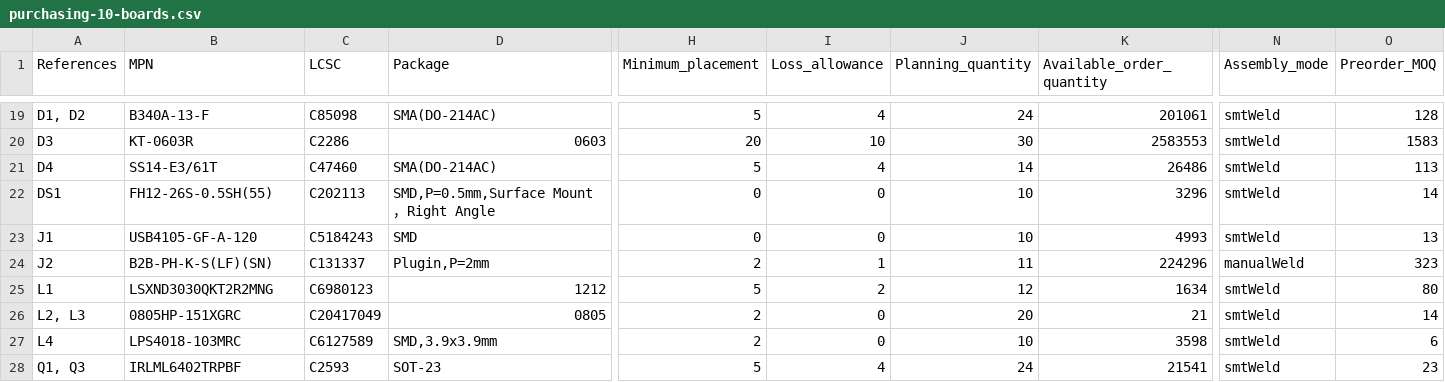
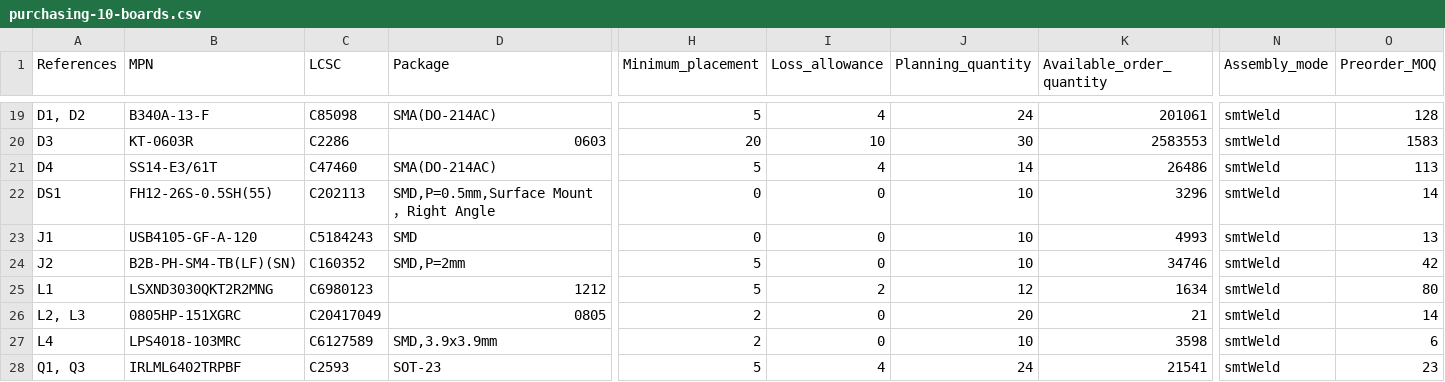
Before and after one commit to zeugmaster/nucula-board, a CSV file: docs/assembly/purchasing-10-boards.csv, drawn as a sheet; only a part is shown, gaps mark what is left out; the diff covers the shown part only; the diff names each change by its address in the sheet, - before the commit and + after, or states it on an @@ line.

```diff
--- a/docs/assembly/purchasing-10-boards.csv
+++ b/docs/assembly/purchasing-10-boards.csv
-B24 (MPN): B2B-PH-K-S(LF)(SN)
+B24 (MPN): B2B-PH-SM4-TB(LF)(SN)
-C24 (LCSC): C131337
+C24 (LCSC): C160352
-D24 (Package): Plugin,P=2mm
+D24 (Package): SMD,P=2mm
-H24 (Minimum_placement): 2
+H24 (Minimum_placement): 5
-I24 (Loss_allowance): 1
+I24 (Loss_allowance): 0
-J24 (Planning_quantity): 11
+J24 (Planning_quantity): 10
-K24 (Available_order_quantity): 224296
+K24 (Available_order_quantity): 34746
-N24 (Assembly_mode): manualWeld
+N24 (Assembly_mode): smtWeld
-O24 (Preorder_MOQ): 323
+O24 (Preorder_MOQ): 42
```
Also changed, not shown: 2 edited cells elsewhere in this file, docs/assembly/footprint-audit.csv, docs/assembly/jlcpcb-bom.csv, 24 other files.
